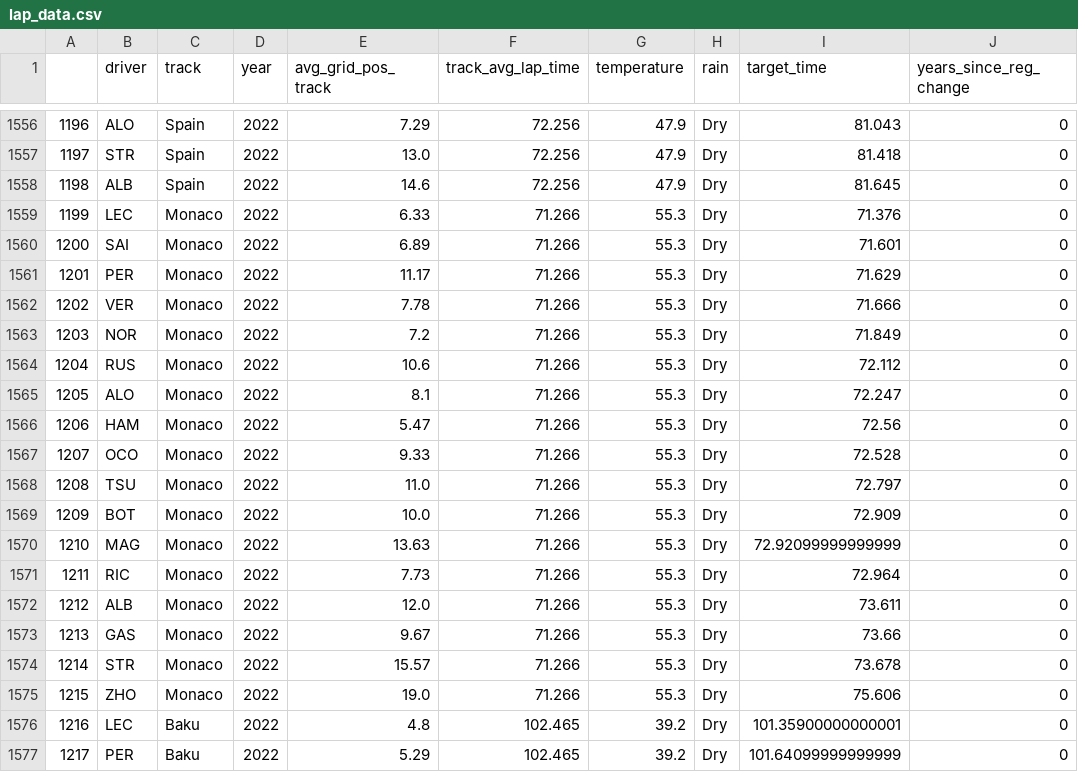
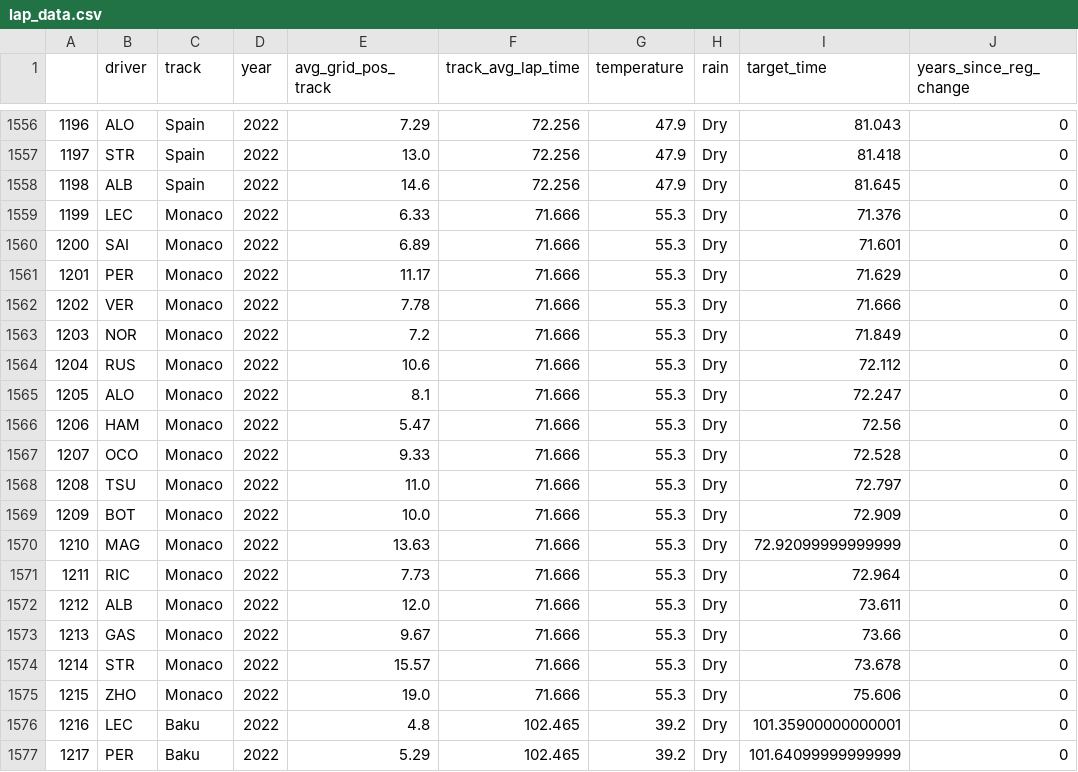
Before and after one commit to tmalik1116/F1_Qualifying_Predictor_ML, a CSV file: backend/data/lap_data.csv, drawn as a sheet; only a part is shown, gaps mark what is left out.

```diff
--- a/backend/data/lap_data.csv
+++ b/backend/data/lap_data.csv
@@ -1558,19 +1558,19 @@
 1198,ALB,Spain,2022,14.6,72.256,47.9,Dry,81.645,0
-1199,LEC,Monaco,2022,6.33,71.266,55.3,Dry,71.376,0
-1200,SAI,Monaco,2022,6.89,71.266,55.3,Dry,71.601,0
-1201,PER,Monaco,2022,11.17,71.266,55.3,Dry,71.629,0
-1202,VER,Monaco,2022,7.78,71.266,55.3,Dry,71.666,0
-1203,NOR,Monaco,2022,7.2,71.266,55.3,Dry,71.849,0
-1204,RUS,Monaco,2022,10.6,71.266,55.3,Dry,72.112,0
-1205,ALO,Monaco,2022,8.1,71.266,55.3,Dry,72.247,0
-1206,HAM,Monaco,2022,5.47,71.266,55.3,Dry,72.56,0
-1207,OCO,Monaco,2022,9.33,71.266,55.3,Dry,72.528,0
-1208,TSU,Monaco,2022,11.0,71.266,55.3,Dry,72.797,0
-1209,BOT,Monaco,2022,10.0,71.266,55.3,Dry,72.909,0
-1210,MAG,Monaco,2022,13.63,71.266,55.3,Dry,72.92099999999999,0
-1211,RIC,Monaco,2022,7.73,71.266,55.3,Dry,72.964,0
-1212,ALB,Monaco,2022,12.0,71.266,55.3,Dry,73.611,0
-1213,GAS,Monaco,2022,9.67,71.266,55.3,Dry,73.66,0
-1214,STR,Monaco,2022,15.57,71.266,55.3,Dry,73.678,0
-1215,ZHO,Monaco,2022,19.0,71.266,55.3,Dry,75.606,0
+1199,LEC,Monaco,2022,6.33,71.666,55.3,Dry,71.376,0
+1200,SAI,Monaco,2022,6.89,71.666,55.3,Dry,71.601,0
+1201,PER,Monaco,2022,11.17,71.666,55.3,Dry,71.629,0
+1202,VER,Monaco,2022,7.78,71.666,55.3,Dry,71.666,0
+1203,NOR,Monaco,2022,7.2,71.666,55.3,Dry,71.849,0
+1204,RUS,Monaco,2022,10.6,71.666,55.3,Dry,72.112,0
+1205,ALO,Monaco,2022,8.1,71.666,55.3,Dry,72.247,0
+1206,HAM,Monaco,2022,5.47,71.666,55.3,Dry,72.56,0
+1207,OCO,Monaco,2022,9.33,71.666,55.3,Dry,72.528,0
+1208,TSU,Monaco,2022,11.0,71.666,55.3,Dry,72.797,0
+1209,BOT,Monaco,2022,10.0,71.666,55.3,Dry,72.909,0
+1210,MAG,Monaco,2022,13.63,71.666,55.3,Dry,72.92099999999999,0
+1211,RIC,Monaco,2022,7.73,71.666,55.3,Dry,72.964,0
+1212,ALB,Monaco,2022,12.0,71.666,55.3,Dry,73.611,0
+1213,GAS,Monaco,2022,9.67,71.666,55.3,Dry,73.66,0
+1214,STR,Monaco,2022,15.57,71.666,55.3,Dry,73.678,0
+1215,ZHO,Monaco,2022,19.0,71.666,55.3,Dry,75.606,0
 1216,LEC,Baku,2022,4.8,102.465,39.2,Dry,101.35900000000001,0
```
Also changed, not shown: 2 other files.
